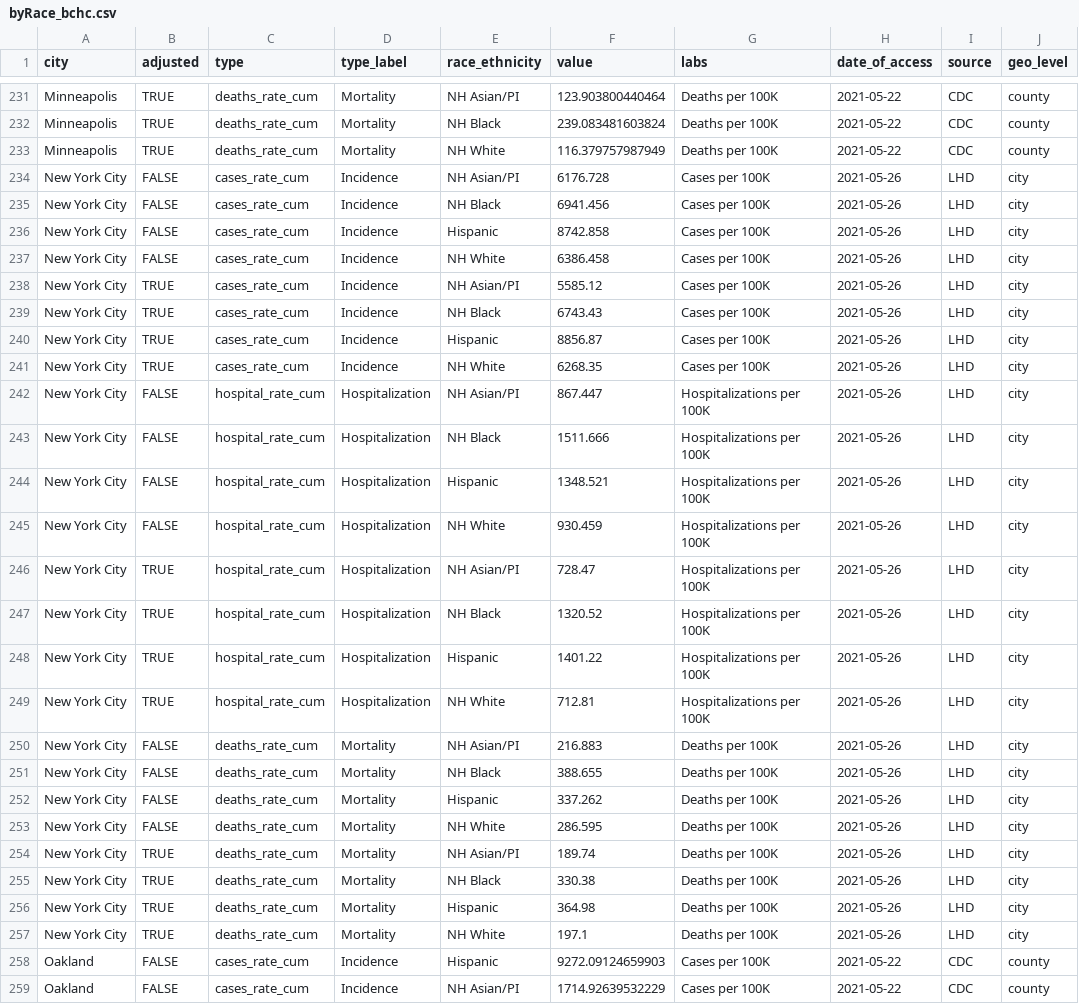
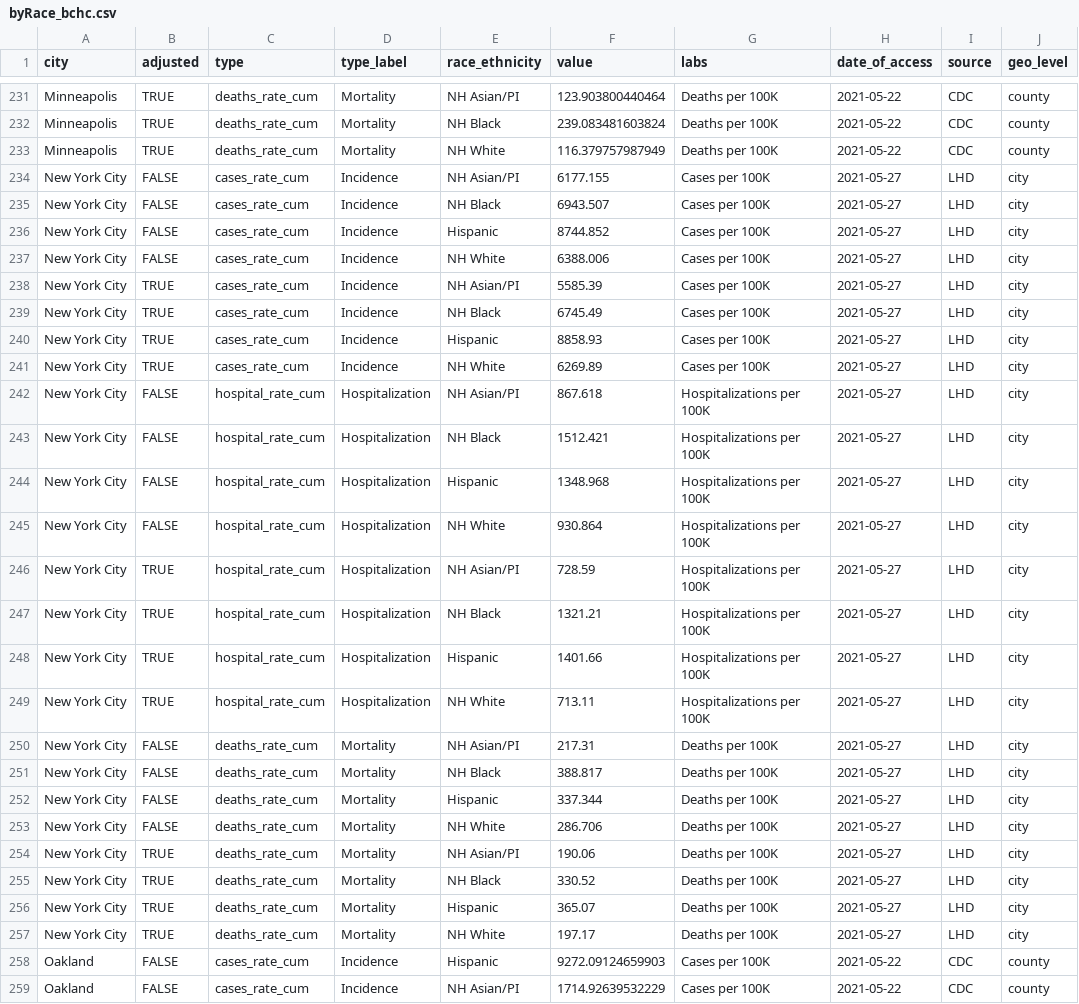
Before and after one commit to Drexel-UHC/covid_inequities_project, a CSV file: Outcomes/totals/byRace_bchc.csv, drawn as a sheet; only a part is shown, gaps mark what is left out; the diff covers the shown part only.

```diff
--- a/Outcomes/totals/byRace_bchc.csv
+++ b/Outcomes/totals/byRace_bchc.csv
@@ -233,26 +233,26 @@ Minneapolis,TRUE,deaths_rate_cum,Mortality,NH Black,239.083481603824,Deaths per
 Minneapolis,TRUE,deaths_rate_cum,Mortality,NH White,116.379757987949,Deaths per 100K,2021-05-22,CDC,county
-New York City,FALSE,cases_rate_cum,Incidence,NH Asian/PI,6176.728,Cases per 100K,2021-05-26,LHD,city
-New York City,FALSE,cases_rate_cum,Incidence,NH Black,6941.456,Cases per 100K,2021-05-26,LHD,city
-New York City,FALSE,cases_rate_cum,Incidence,Hispanic,8742.858,Cases per 100K,2021-05-26,LHD,city
-New York City,FALSE,cases_rate_cum,Incidence,NH White,6386.458,Cases per 100K,2021-05-26,LHD,city
-New York City,TRUE,cases_rate_cum,Incidence,NH Asian/PI,5585.12,Cases per 100K,2021-05-26,LHD,city
-New York City,TRUE,cases_rate_cum,Incidence,NH Black,6743.43,Cases per 100K,2021-05-26,LHD,city
-New York City,TRUE,cases_rate_cum,Incidence,Hispanic,8856.87,Cases per 100K,2021-05-26,LHD,city
-New York City,TRUE,cases_rate_cum,Incidence,NH White,6268.35,Cases per 100K,2021-05-26,LHD,city
-New York City,FALSE,hospital_rate_cum,Hospitalization,NH Asian/PI,867.447,Hospitalizations per 100K,2021-05-26,LHD,city
-New York City,FALSE,hospital_rate_cum,Hospitalization,NH Black,1511.666,Hospitalizations per 100K,2021-05-26,LHD,city
-New York City,FALSE,hospital_rate_cum,Hospitalization,Hispanic,1348.521,Hospitalizations per 100K,2021-05-26,LHD,city
-New York City,FALSE,hospital_rate_cum,Hospitalization,NH White,930.459,Hospitalizations per 100K,2021-05-26,LHD,city
-New York City,TRUE,hospital_rate_cum,Hospitalization,NH Asian/PI,728.47,Hospitalizations per 100K,2021-05-26,LHD,city
-New York City,TRUE,hospital_rate_cum,Hospitalization,NH Black,1320.52,Hospitalizations per 100K,2021-05-26,LHD,city
-New York City,TRUE,hospital_rate_cum,Hospitalization,Hispanic,1401.22,Hospitalizations per 100K,2021-05-26,LHD,city
-New York City,TRUE,hospital_rate_cum,Hospitalization,NH White,712.81,Hospitalizations per 100K,2021-05-26,LHD,city
-New York City,FALSE,deaths_rate_cum,Mortality,NH Asian/PI,216.883,Deaths per 100K,2021-05-26,LHD,city
-New York City,FALSE,deaths_rate_cum,Mortality,NH Black,388.655,Deaths per 100K,2021-05-26,LHD,city
-New York City,FALSE,deaths_rate_cum,Mortality,Hispanic,337.262,Deaths per 100K,2021-05-26,LHD,city
-New York City,FALSE,deaths_rate_cum,Mortality,NH White,286.595,Deaths per 100K,2021-05-26,LHD,city
-New York City,TRUE,deaths_rate_cum,Mortality,NH Asian/PI,189.74,Deaths per 100K,2021-05-26,LHD,city
-New York City,TRUE,deaths_rate_cum,Mortality,NH Black,330.38,Deaths per 100K,2021-05-26,LHD,city
-New York City,TRUE,deaths_rate_cum,Mortality,Hispanic,364.98,Deaths per 100K,2021-05-26,LHD,city
-New York City,TRUE,deaths_rate_cum,Mortality,NH White,197.1,Deaths per 100K,2021-05-26,LHD,city
+New York City,FALSE,cases_rate_cum,Incidence,NH Asian/PI,6177.155,Cases per 100K,2021-05-27,LHD,city
+New York City,FALSE,cases_rate_cum,Incidence,NH Black,6943.507,Cases per 100K,2021-05-27,LHD,city
+New York City,FALSE,cases_rate_cum,Incidence,Hispanic,8744.852,Cases per 100K,2021-05-27,LHD,city
+New York City,FALSE,cases_rate_cum,Incidence,NH White,6388.006,Cases per 100K,2021-05-27,LHD,city
+New York City,TRUE,cases_rate_cum,Incidence,NH Asian/PI,5585.39,Cases per 100K,2021-05-27,LHD,city
+New York City,TRUE,cases_rate_cum,Incidence,NH Black,6745.49,Cases per 100K,2021-05-27,LHD,city
+New York City,TRUE,cases_rate_cum,Incidence,Hispanic,8858.93,Cases per 100K,2021-05-27,LHD,city
+New York City,TRUE,cases_rate_cum,Incidence,NH White,6269.89,Cases per 100K,2021-05-27,LHD,city
+New York City,FALSE,hospital_rate_cum,Hospitalization,NH Asian/PI,867.618,Hospitalizations per 100K,2021-05-27,LHD,city
+New York City,FALSE,hospital_rate_cum,Hospitalization,NH Black,1512.421,Hospitalizations per 100K,2021-05-27,LHD,city
+New York City,FALSE,hospital_rate_cum,Hospitalization,Hispanic,1348.968,Hospitalizations per 100K,2021-05-27,LHD,city
+New York City,FALSE,hospital_rate_cum,Hospitalization,NH White,930.864,Hospitalizations per 100K,2021-05-27,LHD,city
+New York City,TRUE,hospital_rate_cum,Hospitalization,NH Asian/PI,728.59,Hospitalizations per 100K,2021-05-27,LHD,city
+New York City,TRUE,hospital_rate_cum,Hospitalization,NH Black,1321.21,Hospitalizations per 100K,2021-05-27,LHD,city
+New York City,TRUE,hospital_rate_cum,Hospitalization,Hispanic,1401.66,Hospitalizations per 100K,2021-05-27,LHD,city
+New York City,TRUE,hospital_rate_cum,Hospitalization,NH White,713.11,Hospitalizations per 100K,2021-05-27,LHD,city
+New York City,FALSE,deaths_rate_cum,Mortality,NH Asian/PI,217.31,Deaths per 100K,2021-05-27,LHD,city
+New York City,FALSE,deaths_rate_cum,Mortality,NH Black,388.817,Deaths per 100K,2021-05-27,LHD,city
+New York City,FALSE,deaths_rate_cum,Mortality,Hispanic,337.344,Deaths per 100K,2021-05-27,LHD,city
+New York City,FALSE,deaths_rate_cum,Mortality,NH White,286.706,Deaths per 100K,2021-05-27,LHD,city
+New York City,TRUE,deaths_rate_cum,Mortality,NH Asian/PI,190.06,Deaths per 100K,2021-05-27,LHD,city
+New York City,TRUE,deaths_rate_cum,Mortality,NH Black,330.52,Deaths per 100K,2021-05-27,LHD,city
+New York City,TRUE,deaths_rate_cum,Mortality,Hispanic,365.07,Deaths per 100K,2021-05-27,LHD,city
+New York City,TRUE,deaths_rate_cum,Mortality,NH White,197.17,Deaths per 100K,2021-05-27,LHD,city
 Oakland,FALSE,cases_rate_cum,Incidence,Hispanic,9272.09124659903,Cases per 100K,2021-05-22,CDC,county
```
Also changed, not shown: 70 edited cells elsewhere in this file, Outcomes/inequities/inequities_city_level_data.csv, Outcomes/inequities/inequities_zcta_level.csv, 4 other files.
